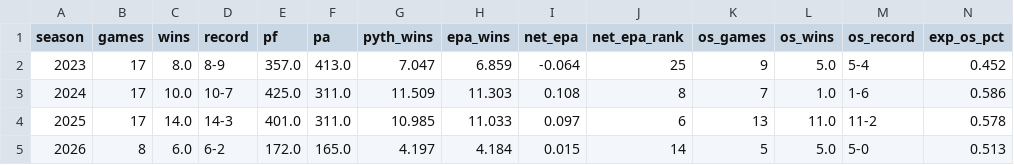
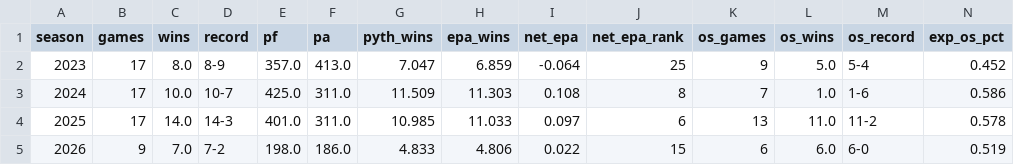
Before and after one commit to INSUL4RITY/sports-analytics, a CSV file: broncos-luck-or-skill/outputs/denver_by_season.csv, drawn as a sheet; only a part is shown; the diff covers the shown part only; the diff names each change by its address in the sheet, - before the commit and + after, or states it on an @@ line.

```diff
--- a/broncos-luck-or-skill/outputs/denver_by_season.csv
+++ b/broncos-luck-or-skill/outputs/denver_by_season.csv
-B5 (games): 8
+B5 (games): 9
-C5 (wins): 6.0
+C5 (wins): 7.0
-D5 (record): 6-2
+D5 (record): 7-2
-E5 (pf): 172.0
+E5 (pf): 198.0
-F5 (pa): 165.0
+F5 (pa): 186.0
-G5 (pyth_wins): 4.197
+G5 (pyth_wins): 4.833
-H5 (epa_wins): 4.184
+H5 (epa_wins): 4.806
-I5 (net_epa): 0.015
+I5 (net_epa): 0.022
-J5 (net_epa_rank): 14
+J5 (net_epa_rank): 15
-K5 (os_games): 5
+K5 (os_games): 6
-L5 (os_wins): 5.0
+L5 (os_wins): 6.0
-M5 (os_record): 5-0
+M5 (os_record): 6-0
-N5 (exp_os_pct): 0.513
+N5 (exp_os_pct): 0.519
```
Also changed, not shown: 1 edited cell elsewhere in this file, broncos-luck-or-skill/outputs/chance_play_luck_by_team_season.csv, broncos-luck-or-skill/outputs/close_games_2026.csv, 11 other files.
